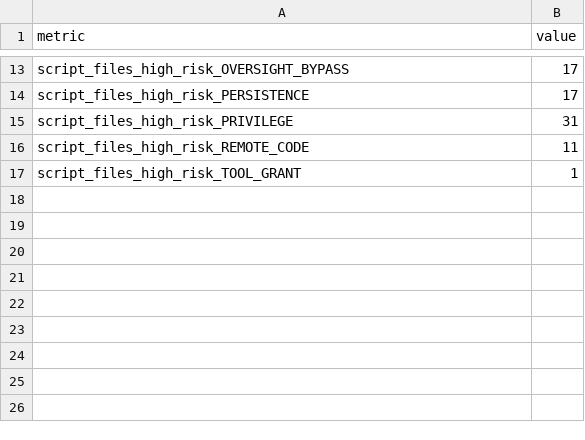
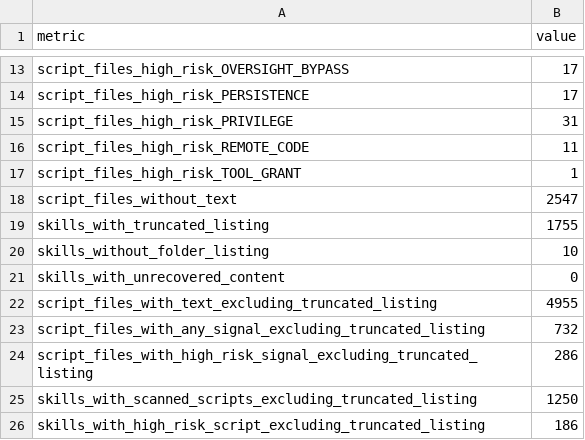
Before and after one commit to jeraddunne/csc580-group9-msr2027, a CSV file: results/scripts_summary.csv, drawn as a sheet; only a part is shown, gaps mark what is left out; the diff names each change by its address in the sheet, - before the commit and + after, or states it on an @@ line.

```diff
--- a/results/scripts_summary.csv
+++ b/results/scripts_summary.csv
+row 18: script_files_without_text | 2547
+row 19: skills_with_truncated_listing | 1755
+row 20: skills_without_folder_listing | 10
+row 21: skills_with_unrecovered_content | 0
+row 22: script_files_with_text_excluding_truncated_listing | 4955
+row 23: script_files_with_any_signal_excluding_truncated_listing | 732
+row 24: script_files_with_high_risk_signal_excluding_truncated_listing | 286
+row 25: skills_with_scanned_scripts_excluding_truncated_listing | 1250
+row 26: skills_with_high_risk_script_excluding_truncated_listing | 186
```
Also changed, not shown: results/population_flow.csv, results/spec_verification.csv, 10 other files.
